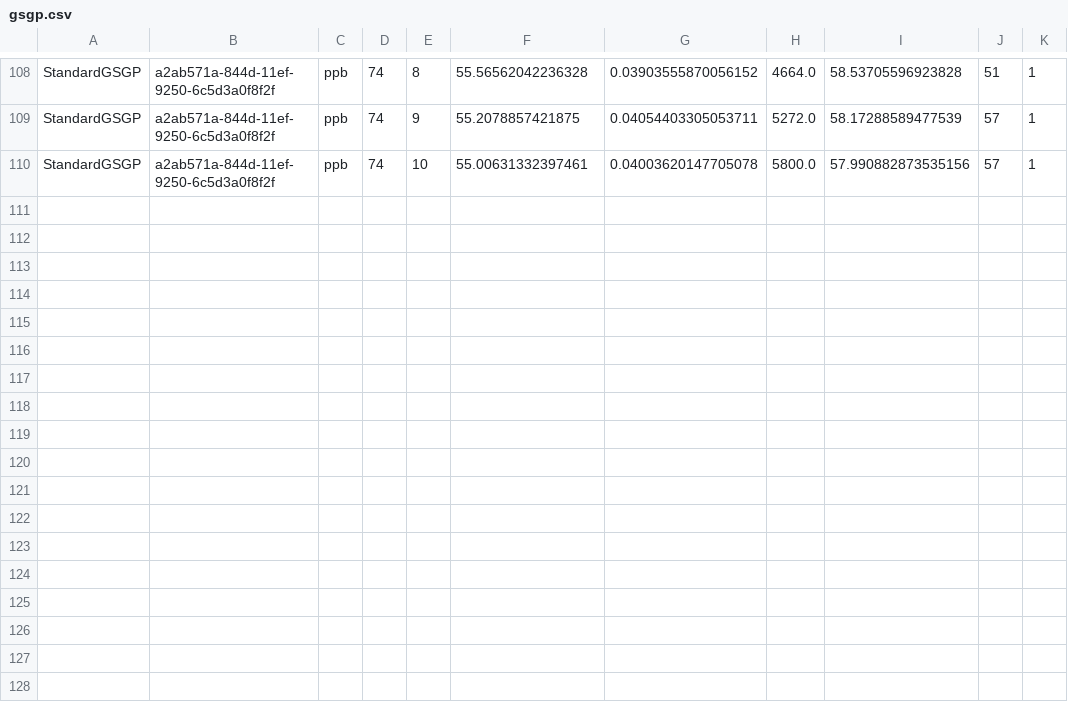
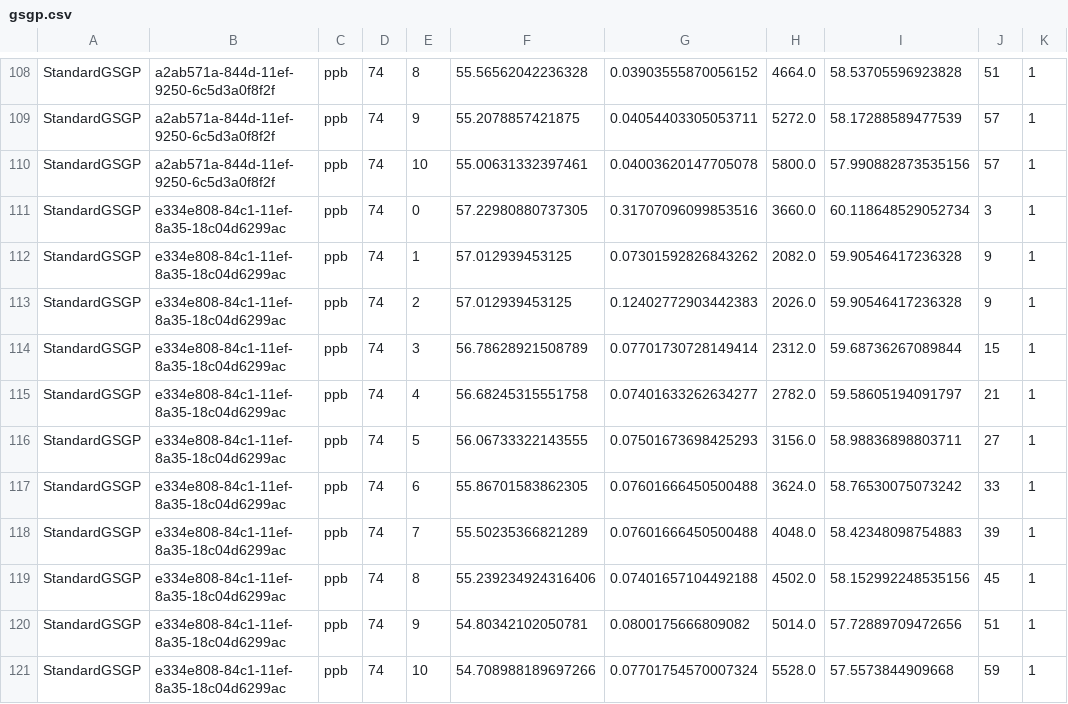
Before and after one commit to DALabNOVA/slim, a CSV file: slim/log/gsgp.csv, drawn as a sheet; only a part is shown, gaps mark what is left out.

```diff
--- a/slim/log/gsgp.csv
+++ b/slim/log/gsgp.csv
@@ -110 +110,12 @@ StandardGSGP,a2ab571a-844d-11ef-9250-6c5d3a0f8f2f,ppb,74,9,55.2078857421875,0.04
 StandardGSGP,a2ab571a-844d-11ef-9250-6c5d3a0f8f2f,ppb,74,10,55.00631332397461,0.04003620147705078,5800.0,57.990882873535156,57,1
+StandardGSGP,e334e808-84c1-11ef-8a35-18c04d6299ac,ppb,74,0,57.22980880737305,0.31707096099853516,3660.0,60.118648529052734,3,1
+StandardGSGP,e334e808-84c1-11ef-8a35-18c04d6299ac,ppb,74,1,57.012939453125,0.07301592826843262,2082.0,59.90546417236328,9,1
+StandardGSGP,e334e808-84c1-11ef-8a35-18c04d6299ac,ppb,74,2,57.012939453125,0.12402772903442383,2026.0,59.90546417236328,9,1
+StandardGSGP,e334e808-84c1-11ef-8a35-18c04d6299ac,ppb,74,3,56.78628921508789,0.07701730728149414,2312.0,59.68736267089844,15,1
+StandardGSGP,e334e808-84c1-11ef-8a35-18c04d6299ac,ppb,74,4,56.68245315551758,0.07401633262634277,2782.0,59.58605194091797,21,1
+StandardGSGP,e334e808-84c1-11ef-8a35-18c04d6299ac,ppb,74,5,56.06733322143555,0.07501673698425293,3156.0,58.98836898803711,27,1
+StandardGSGP,e334e808-84c1-11ef-8a35-18c04d6299ac,ppb,74,6,55.86701583862305,0.07601666450500488,3624.0,58.76530075073242,33,1
+StandardGSGP,e334e808-84c1-11ef-8a35-18c04d6299ac,ppb,74,7,55.50235366821289,0.07601666450500488,4048.0,58.42348098754883,39,1
+StandardGSGP,e334e808-84c1-11ef-8a35-18c04d6299ac,ppb,74,8,55.239234924316406,0.07401657104492188,4502.0,58.152992248535156,45,1
+StandardGSGP,e334e808-84c1-11ef-8a35-18c04d6299ac,ppb,74,9,54.80342102050781,0.0800175666809082,5014.0,57.72889709472656,51,1
+StandardGSGP,e334e808-84c1-11ef-8a35-18c04d6299ac,ppb,74,10,54.708988189697266,0.07701754570007324,5528.0,57.5573844909668,59,1
```
Also changed, not shown: slim/log/gsgp_settings.csv, 6 other files.
